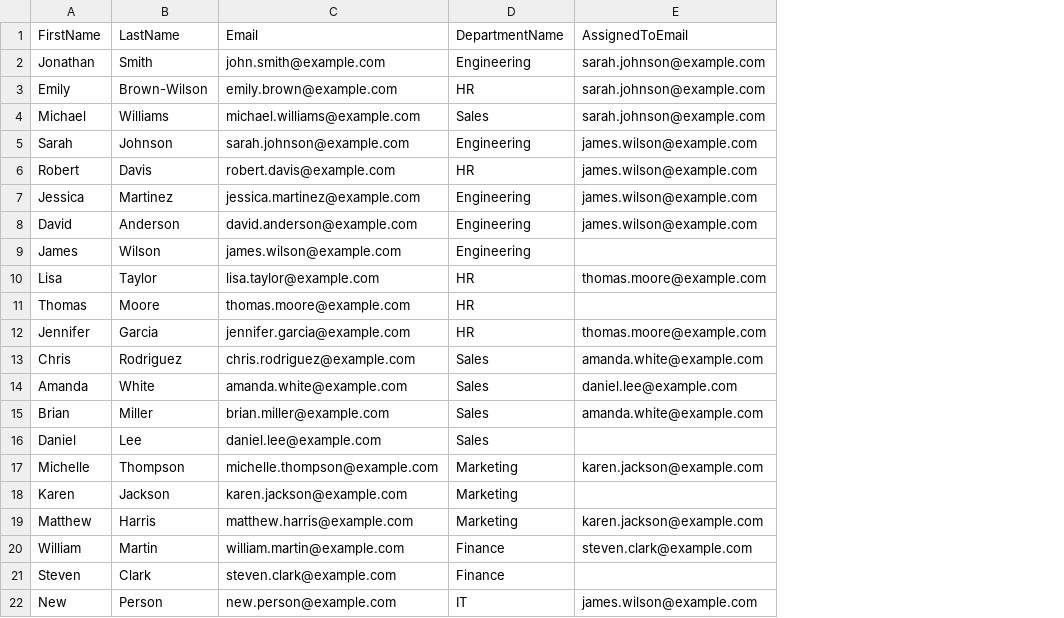
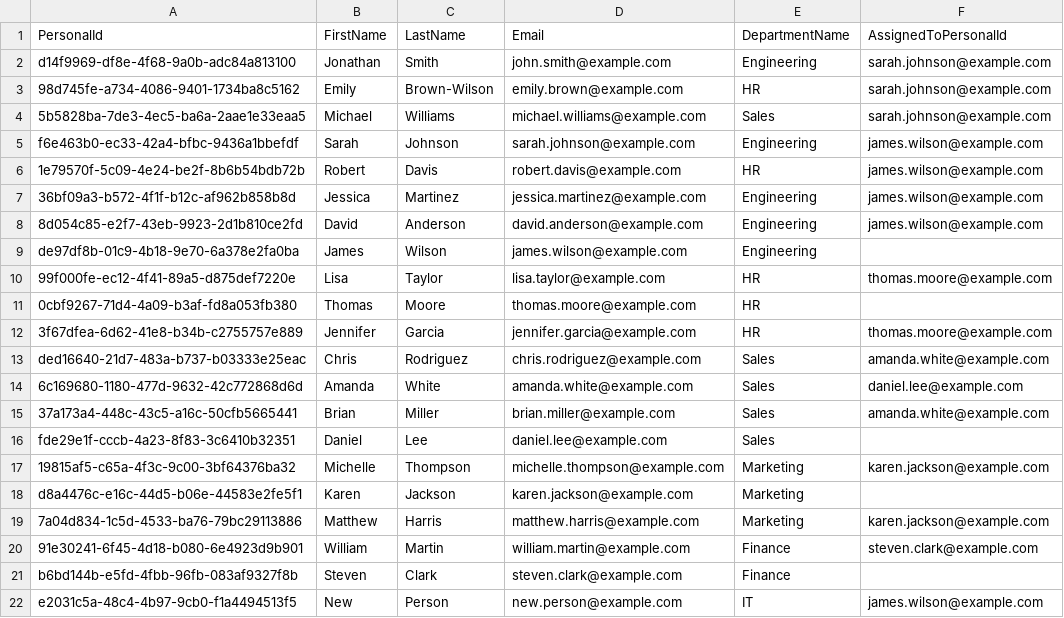
Before and after one commit to Tatu-Denis-Dimitrie/sync-app-26, a CSV file: sample-csvs/sample-users-modified.csv, drawn as a sheet; addresses are those after the commit; the diff names each change by its address in the sheet, - before the commit and + after, or states it on an @@ line.

```diff
--- a/sample-csvs/sample-users-modified.csv
+++ b/sample-csvs/sample-users-modified.csv
+column A (PersonalId), rows 2-22: d14f9969-df8e-4f68-9a0b-adc84a813100 | 98d745fe-a734-4086-9401-1734ba8c5162 | 5b5828ba-7de3-4ec5-ba6a-2aae1e33eaa5 | f6e463b0-ec33-42a4-bfbc-9436a1bbefdf | 1e79570f-5c09-4e24-be2f-8b6b54bdb72b | 36bf09a3-b572-4f1f-b12c-af962b858b8d | 8d054c85-e2f7-43eb-9923-2d1b810ce2fd | de97df8b-01c9-4b18-9e70-6a378e2fa0ba | 99f000fe-ec12-4f41-89a5-d875def7220e | 0cbf9267-71d4-4a09-b3af-fd8a053fb380 | 3f67dfea-6d62-41e8-b34b-c2755757e889 | ded16640-21d7-483a-b737-b03333e25eac | 6c169680-1180-477d-9632-42c772868d6d | 37a173a4-448c-43c5-a16c-50cfb5665441 | fde29e1f-cccb-4a23-8f83-3c6410b32351 | 19815af5-c65a-4f3c-9c00-3bf64376ba32 | d8a4476c-e16c-44d5-b06e-44583e2fe5f1 | 7a04d834-1c5d-4533-ba76-79bc29113886 | 91e30241-6f45-4d18-b080-6e4923d9b901 | b6bd144b-e5fd-4fbb-96fb-083af9327f8b | e2031c5a-48c4-4b97-9cb0-f1a4494513f5
-F1: AssignedToEmail
+F1: AssignedToPersonalId
```
Also changed, not shown: 2 other files.
